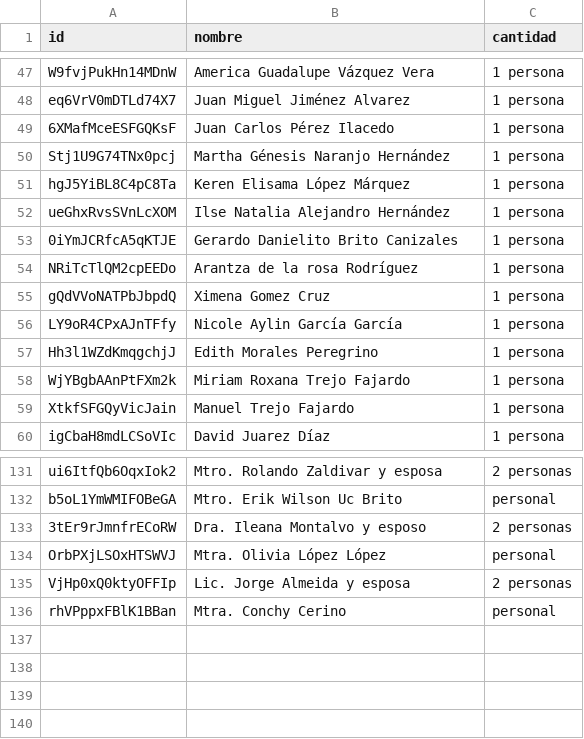
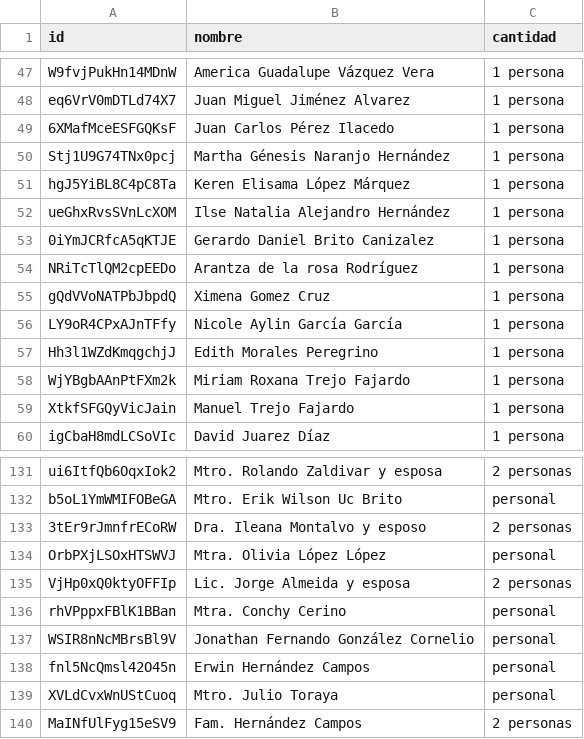
Before and after one commit to ROR2022/quince-basic-valentina, a CSV file: data/invitados-unificados.csv, drawn as a sheet; only a part is shown, gaps mark what is left out.

Commit message:
adding guest list3c

```diff
--- a/data/invitados-unificados.csv
+++ b/data/invitados-unificados.csv
@@ -52,3 +52,3 @@ hgJ5YiBL8C4pC8Ta,Keren Elisama López Márquez,1 persona
 ueGhxRvsSVnLcXOM,Ilse Natalia Alejandro Hernández,1 persona
-0iYmJCRfcA5qKTJE,Gerardo Danielito Brito Canizales,1 persona
+0iYmJCRfcA5qKTJE,Gerardo Daniel Brito Canizalez,1 persona
 NRiTcTlQM2cpEEDo,Arantza de la rosa Rodríguez,1 persona
@@ -136 +136,5 @@ VjHp0xQ0ktyOFFIp,Lic. Jorge Almeida y esposa,2 personas
 rhVPppxFBlK1BBan,Mtra. Conchy Cerino,personal
+WSIR8nNcMBrsBl9V,Jonathan Fernando González Cornelio,personal
+fnl5NcQmsl42O45n,Erwin Hernández Campos,personal
+XVLdCvxWnUStCuoq,Mtro. Julio Toraya,personal
+MaINfUlFyg15eSV9,Fam. Hernández Campos,2 personas
```
Also changed, not shown: 5 other files.
